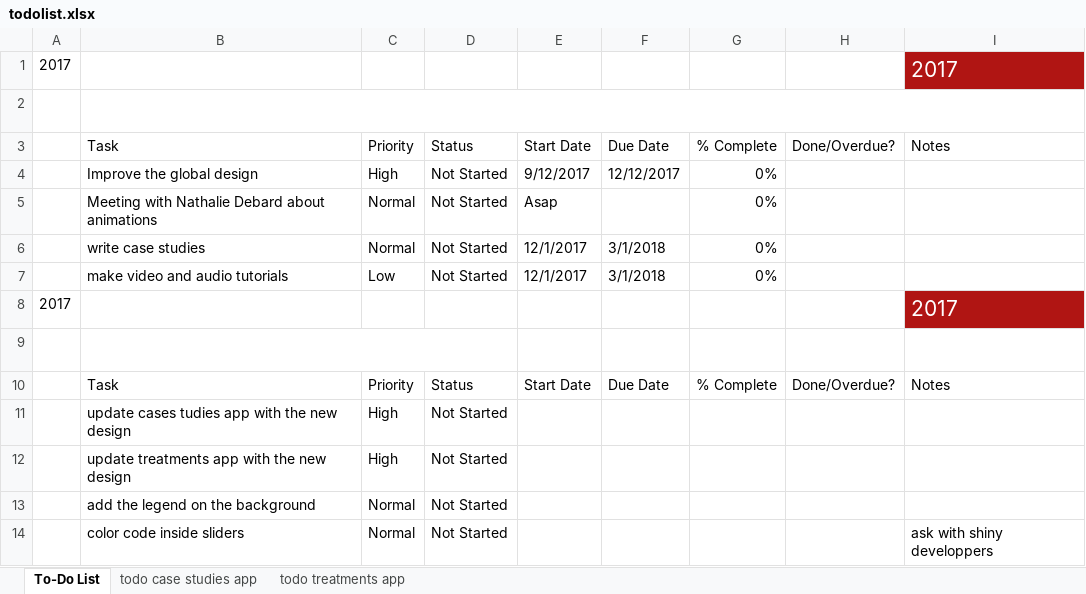
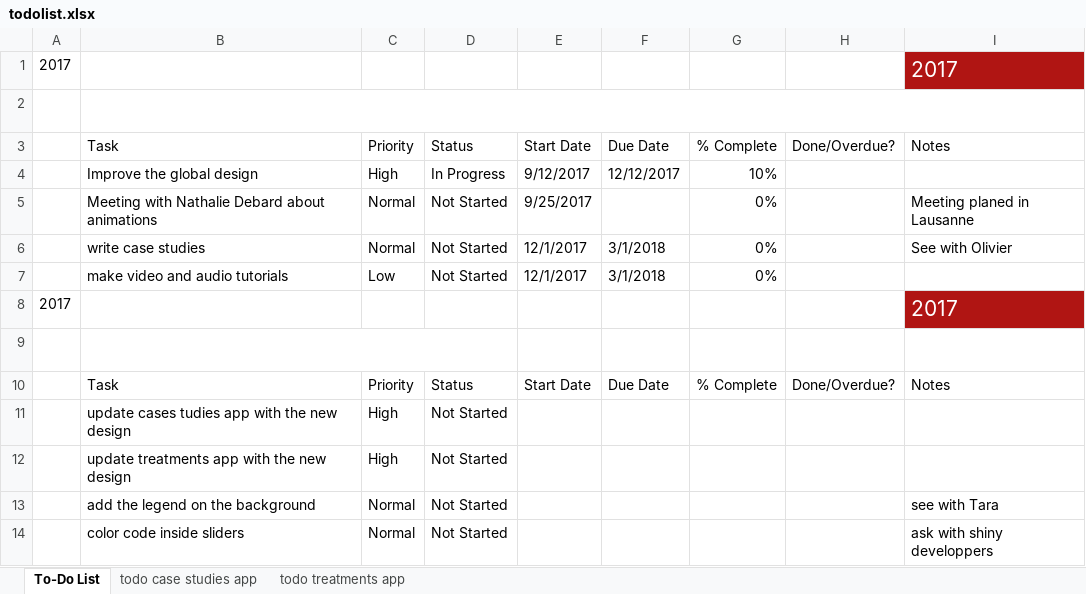
Before and after one commit to DivadNojnarg/CaPO4Sim, an Excel workbook: todolist.xlsx, sheet To-Do List, drawn as a sheet; values as stored, in another font and other column widths than the file's, no borders; charts and pictures and conditional formats and table styles not drawn; the diff names each change by its address in the sheet, - before the commit and + after, or states it on an @@ line.

```diff
--- a/todolist.xlsx (sheet To-Do List)
+++ b/todolist.xlsx (sheet To-Do List)
-D4: Not Started
+D4: In Progress
-G4: 0%
+G4: 10%
-E5: Asap
+E5: 9/25/2017
-I5: (empty)
+I5: Meeting planed in Lausanne
-I6: (empty)
+I6: See with Olivier
-I13: (empty)
+I13: see with Tara
```
Also changed, not shown: charts or pictures, 5 other files.
